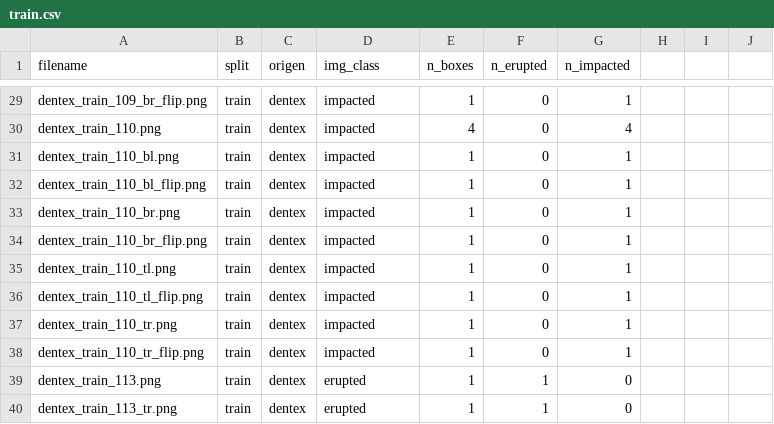
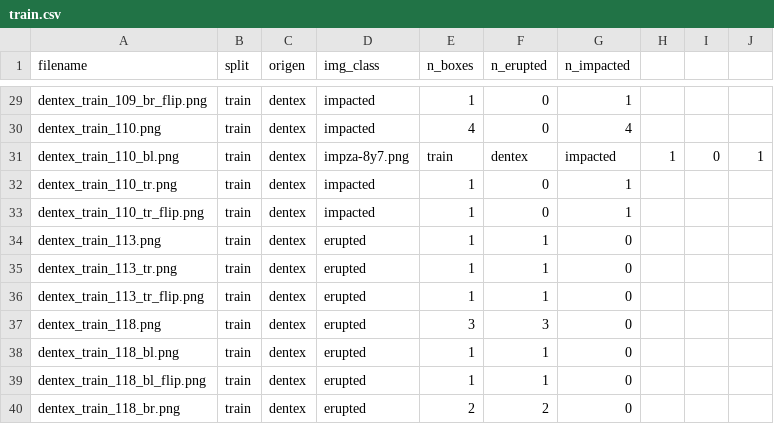
Before and after one commit to JulianOliveraBalls/wisdomscan, a CSV file: data/train.csv, drawn as a sheet; only a part is shown, gaps mark what is left out; the shorter side is filled out with more unchanged rows.

```diff
--- a/data/train.csv
+++ b/data/train.csv
@@ -30,8 +30,3 @@ dentex_train_109_br_flip.png,train,dentex,impacted,1,0,1
 dentex_train_110.png,train,dentex,impacted,4,0,4
-dentex_train_110_bl.png,train,dentex,impacted,1,0,1
-dentex_train_110_bl_flip.png,train,dentex,impacted,1,0,1
-dentex_train_110_br.png,train,dentex,impacted,1,0,1
-dentex_train_110_br_flip.png,train,dentex,impacted,1,0,1
-dentex_train_110_tl.png,train,dentex,impacted,1,0,1
-dentex_train_110_tl_flip.png,train,dentex,impacted,1,0,1
+dentex_train_110_bl.png,train,dentex,impza-8y7.png,train,dentex,impacted,1,0,1
 dentex_train_110_tr.png,train,dentex,impacted,1,0,1
```
Also changed, not shown: 5 other files.
